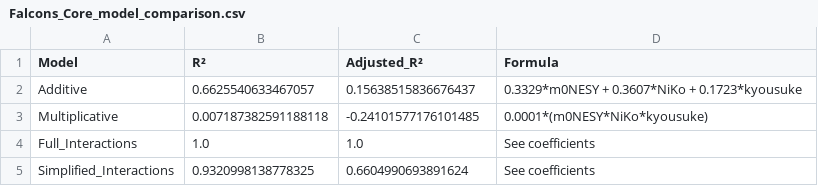
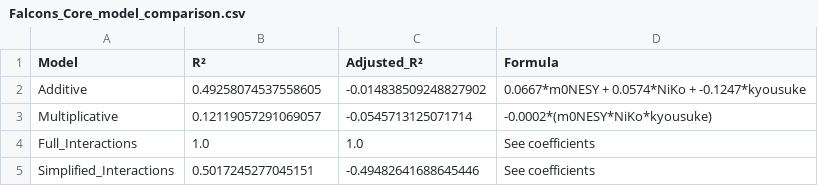
Before and after one commit to MinghanFan/CS2_Analyzer, a CSV file: correlation_analysis/Falcons_Core/Falcons_Core_model_comparison.csv, drawn as a sheet.

```diff
--- a/correlation_analysis/Falcons_Core/Falcons_Core_model_comparison.csv
+++ b/correlation_analysis/Falcons_Core/Falcons_Core_model_comparison.csv
@@ -1,5 +1,5 @@
 Model,R²,Adjusted_R²,Formula
-Additive,0.6625540633467057,0.15638515836676437,0.3329*m0NESY + 0.3607*NiKo + 0.1723*kyousuke
-Multiplicative,0.007187382591188118,-0.24101577176101485,0.0001*(m0NESY*NiKo*kyousuke)
+Additive,0.49258074537558605,-0.014838509248827902,0.0667*m0NESY + 0.0574*NiKo + -0.1247*kyousuke
+Multiplicative,0.12119057291069057,-0.0545713125071714,-0.0002*(m0NESY*NiKo*kyousuke)
 Full_Interactions,1.0,1.0,See coefficients
-Simplified_Interactions,0.9320998138778325,0.6604990693891624,See coefficients
+Simplified_Interactions,0.5017245277045151,-0.49482641688645446,See coefficients
```
Also changed, not shown: correlation_analysis/Falcons_Core/Falcons_Core_coefficients.csv, correlation_analysis/Falcons_Duo_NikoKyou/Falcons_Duo_NikoKyou_coefficients.csv, 40 other files.
